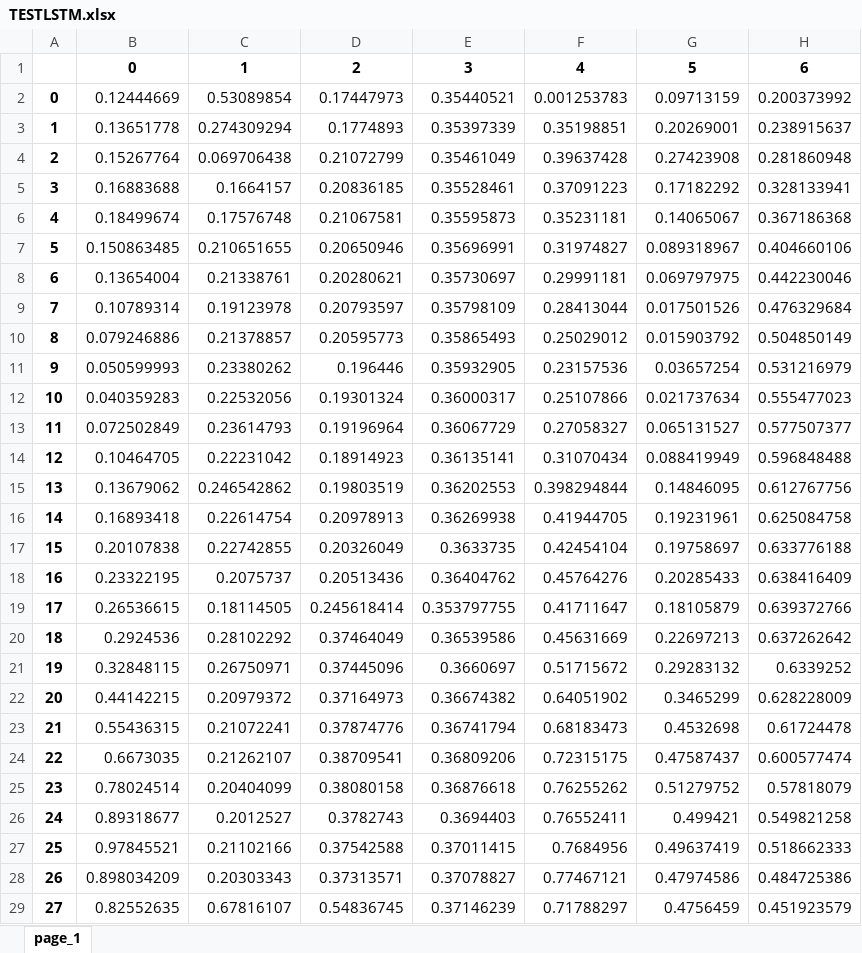
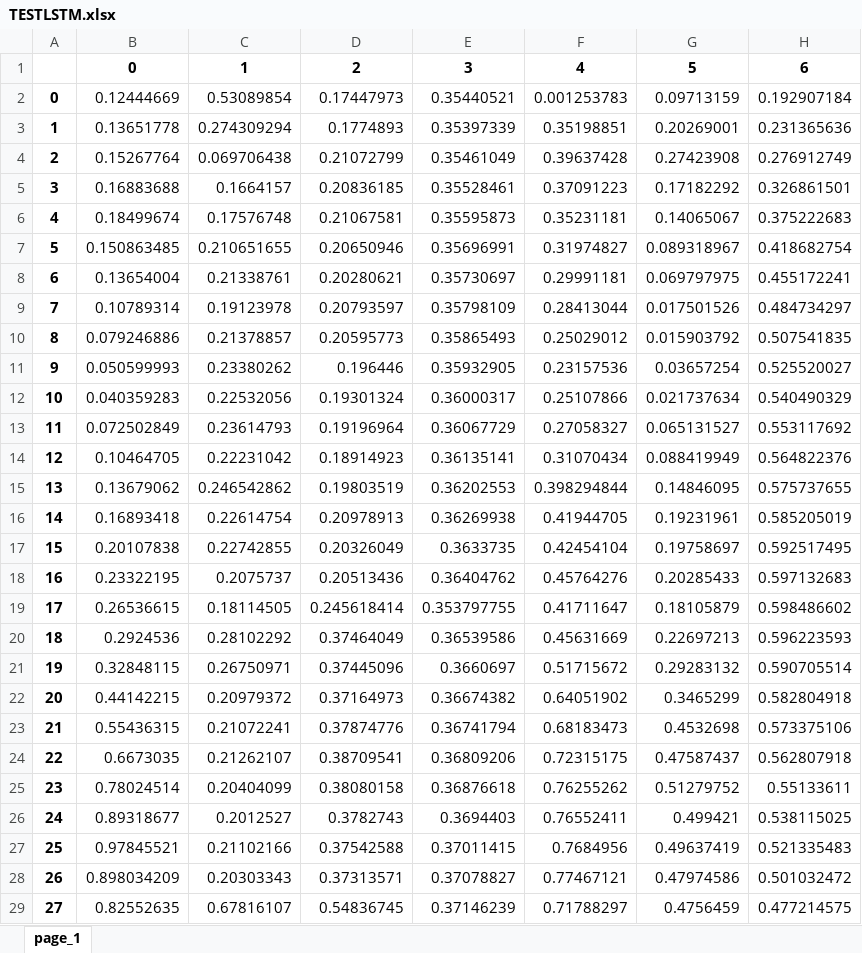
Before and after one commit to LeBronLiHD/ZJU2021_Data-driven_Modeling_Application, an Excel workbook: digui/results/TESTLSTM.xlsx, sheet page_1, drawn as a sheet; only a part is shown; values as stored, in another font and other column widths than the file's, no borders; the diff covers the shown part only; the diff names each change by its address in the sheet, - before the commit and + after, or states it on an @@ line.

```diff
--- a/digui/results/TESTLSTM.xlsx (sheet page_1)
+++ b/digui/results/TESTLSTM.xlsx (sheet page_1)
-H2: 0.200373992
+H2: 0.192907184
-H3: 0.238915637
+H3: 0.231365636
-H4: 0.281860948
+H4: 0.276912749
-H5: 0.328133941
+H5: 0.326861501
-H6: 0.367186368
+H6: 0.375222683
-H7: 0.404660106
+H7: 0.418682754
-H8: 0.442230046
+H8: 0.455172241
-H9: 0.476329684
+H9: 0.484734297
-H10: 0.504850149
+H10: 0.507541835
-H11: 0.531216979
+H11: 0.525520027
-H12: 0.555477023
+H12: 0.540490329
-H13: 0.577507377
+H13: 0.553117692
-H14: 0.596848488
+H14: 0.564822376
-H15: 0.612767756
+H15: 0.575737655
-H16: 0.625084758
+H16: 0.585205019
-H17: 0.633776188
+H17: 0.592517495
-H18: 0.638416409
+H18: 0.597132683
-H19: 0.639372766
+H19: 0.598486602
-H20: 0.637262642
+H20: 0.596223593
-H21: 0.6339252
+H21: 0.590705514
-H22: 0.628228009
+H22: 0.582804918
-H23: 0.61724478
+H23: 0.573375106
-H24: 0.600577474
+H24: 0.562807918
-H25: 0.57818079
+H25: 0.55133611
-H26: 0.549821258
+H26: 0.538115025
-H27: 0.518662333
+H27: 0.521335483
-H28: 0.484725386
+H28: 0.501032472
-H29: 0.451923579
+H29: 0.477214575
```
Also changed, not shown: 770 edited cells elsewhere in this sheet, 5 other files.
